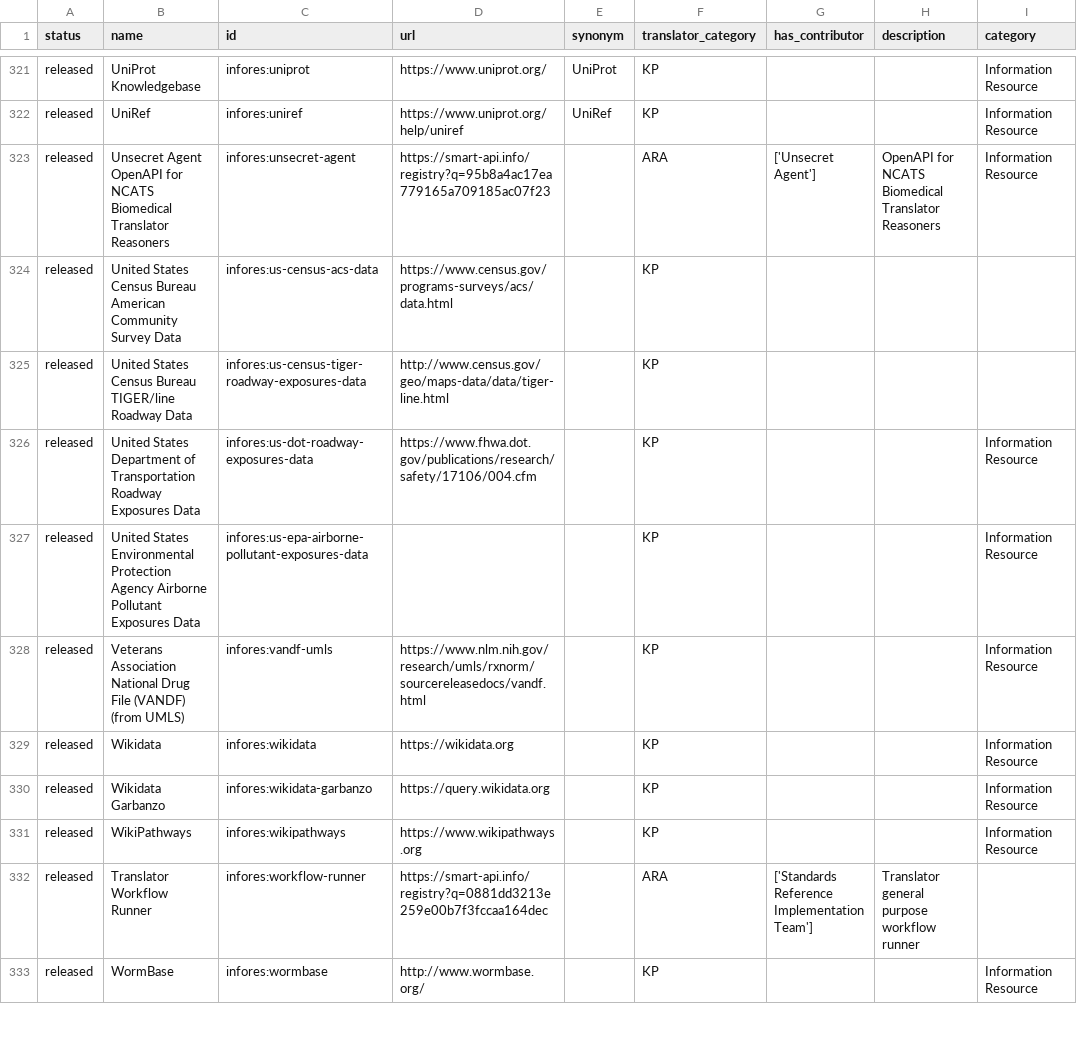
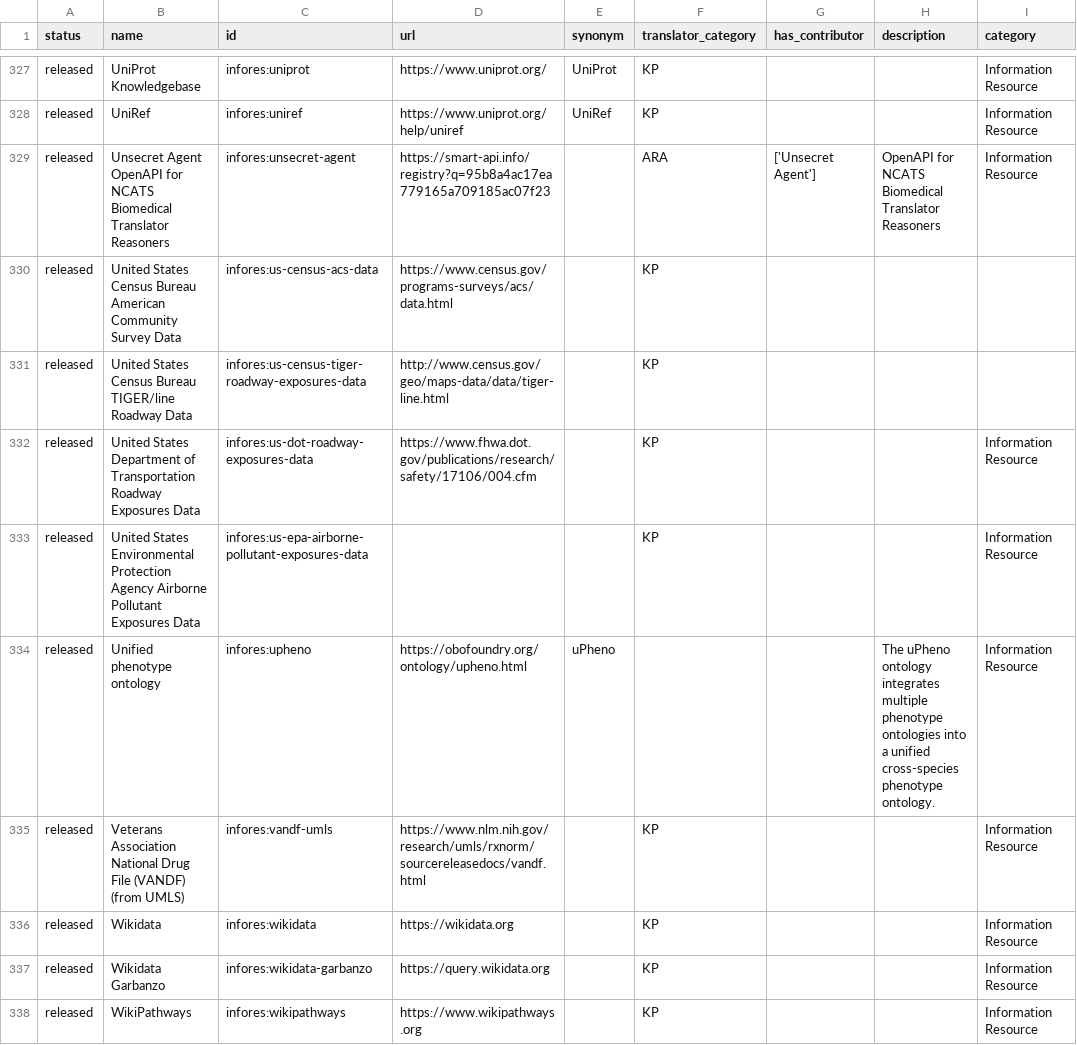
Before and after one commit to biolink/biolink-model, a TSV file: infores_catalog_nodes.tsv, drawn as a sheet; only a part is shown, gaps mark what is left out; the shorter side is filled out with more unchanged rows; the diff covers the shown part only; the diff names each change by its address in the sheet, - before the commit and + after, or states it on an @@ line.

Commit message:
Added a heap of infores entries required for phenio/monarch/sri-reference-graph

```diff
--- a/infores_catalog_nodes.tsv
+++ b/infores_catalog_nodes.tsv
+row 334: released | Unified phenotype ontology | infores:upheno | https://obofoundry.org/ontology/upheno.html | uPheno |  |  | The uPheno ontology integrates multiple phenotype ontologies into a unified cross-species phenotype ontology. | Information Resource
```
Also changed, not shown: 8 added rows elsewhere in this file.
